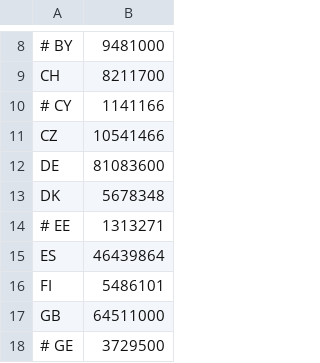
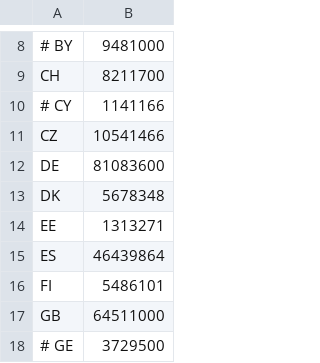
Before and after one commit to Arboratum-Open/fastbeangen, a CSV file: src/main/resources/generator/country-population.csv, drawn as a sheet; only a part is shown, gaps mark what is left out.

```diff
--- a/src/main/resources/generator/country-population.csv
+++ b/src/main/resources/generator/country-population.csv
@@ -13,3 +13,3 @@ DE,81083600
 DK,5678348
-# EE,1313271
+EE,1313271
 ES,46439864
```
Also changed, not shown: src/main/resources/generator/familyName_ES.csv, src/main/resources/generator/givenName_female_IT.csv, 6 other files.
